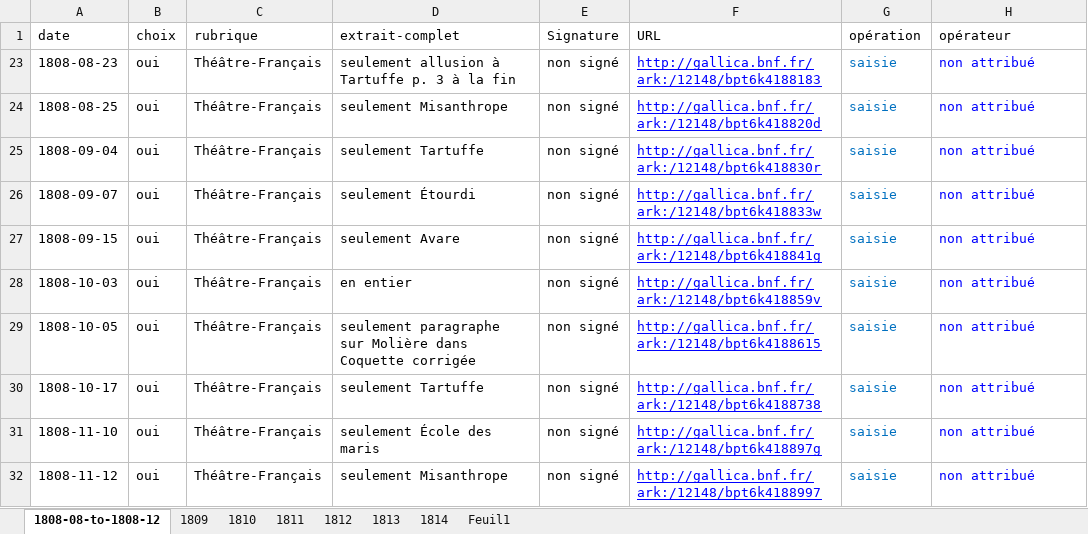
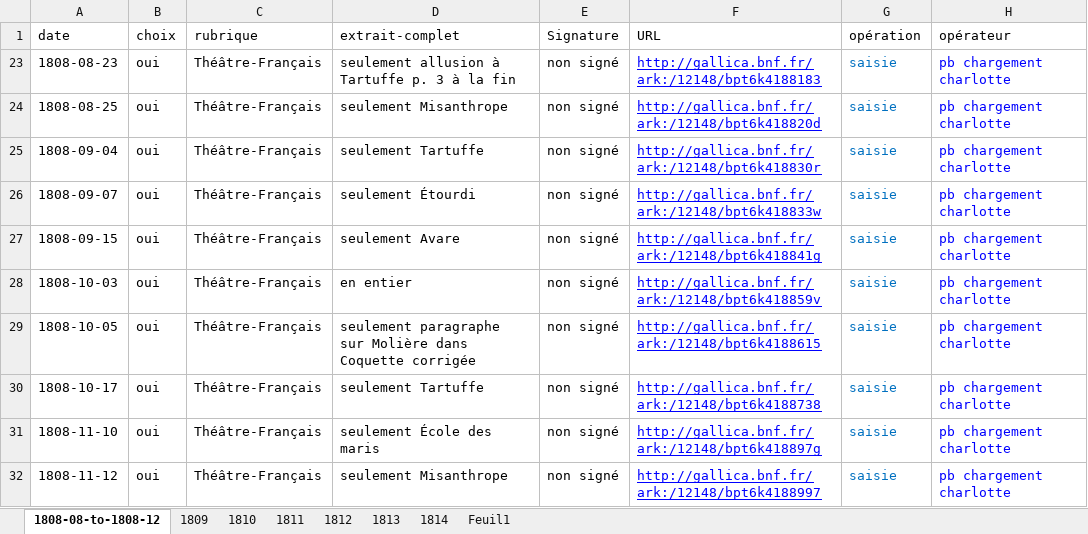
Before and after one commit to OBVIL/moliere, an Excel workbook: jdd/journal-empire_1808-1814.xlsx, sheet 1808-08-to-1808-12, drawn as a sheet; values as stored, in another font and other column widths than the file's, no borders; conditional formats not drawn; the diff names each change by its address in the sheet, - before the commit and + after, or states it on an @@ line.

```diff
--- a/jdd/journal-empire_1808-1814.xlsx (sheet 1808-08-to-1808-12)
+++ b/jdd/journal-empire_1808-1814.xlsx (sheet 1808-08-to-1808-12)
-H23:H32 (opérateur): non attribué
+H23:H32 (opérateur): pb chargement charlotte
```
Also changed, not shown: sheet 1810, sheet 1811, sheet 1809, sheet Feuil1.
